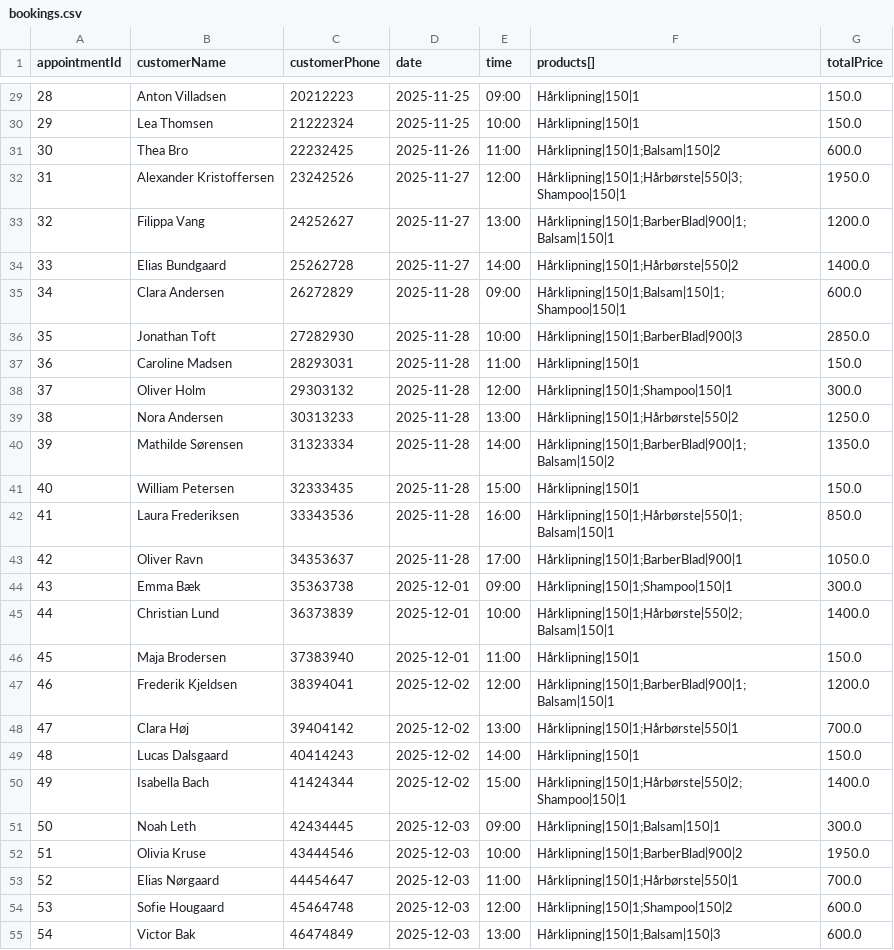
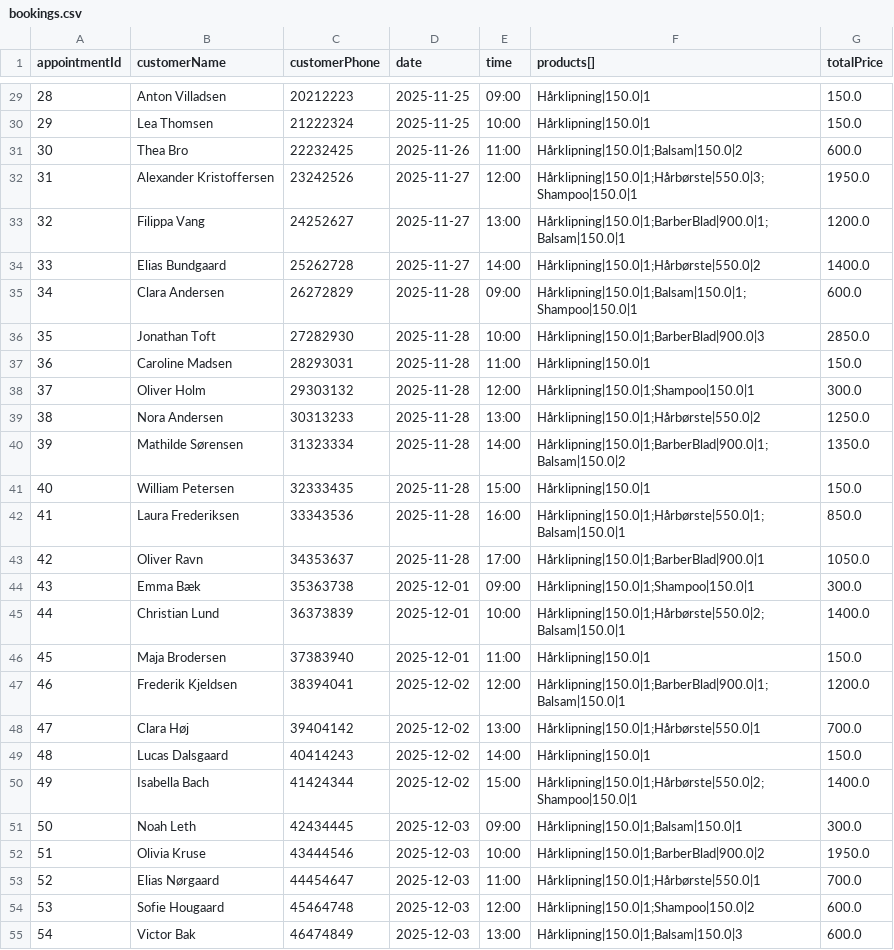
Before and after one commit to Nelsoon-ds/HarrysSalon, a CSV file: masterdata/bookings.csv, drawn as a sheet; only a part is shown, gaps mark what is left out; the diff covers the shown part only.

```diff
--- a/masterdata/bookings.csv
+++ b/masterdata/bookings.csv
@@ -29,27 +29,27 @@ appointmentId,customerName,customerPhone,date,time,products[],totalPrice
-28,Anton Villadsen,20212223,2025-11-25,09:00,Hårklipning|150|1,150.0
-29,Lea Thomsen,21222324,2025-11-25,10:00,Hårklipning|150|1,150.0
-30,Thea Bro,22232425,2025-11-26,11:00,Hårklipning|150|1;Balsam|150|2,600.0
-31,Alexander Kristoffersen,23242526,2025-11-27,12:00,Hårklipning|150|1;Hårbørste|550|3;Shampoo|150|1,1950.0
-32,Filippa Vang,24252627,2025-11-27,13:00,Hårklipning|150|1;BarberBlad|900|1;Balsam|150|1,1200.0
-33,Elias Bundgaard,25262728,2025-11-27,14:00,Hårklipning|150|1;Hårbørste|550|2,1400.0
-34,Clara Andersen,26272829,2025-11-28,09:00,Hårklipning|150|1;Balsam|150|1;Shampoo|150|1,600.0
-35,Jonathan Toft,27282930,2025-11-28,10:00,Hårklipning|150|1;BarberBlad|900|3,2850.0
-36,Caroline Madsen,28293031,2025-11-28,11:00,Hårklipning|150|1,150.0
-37,Oliver Holm,29303132,2025-11-28,12:00,Hårklipning|150|1;Shampoo|150|1,300.0
-38,Nora Andersen,30313233,2025-11-28,13:00,Hårklipning|150|1;Hårbørste|550|2,1250.0
-39,Mathilde Sørensen,31323334,2025-11-28,14:00,Hårklipning|150|1;BarberBlad|900|1;Balsam|150|2,1350.0
-40,William Petersen,32333435,2025-11-28,15:00,Hårklipning|150|1,150.0
-41,Laura Frederiksen,33343536,2025-11-28,16:00,Hårklipning|150|1;Hårbørste|550|1;Balsam|150|1,850.0
-42,Oliver Ravn,34353637,2025-11-28,17:00,Hårklipning|150|1;BarberBlad|900|1,1050.0
-43,Emma Bæk,35363738,2025-12-01,09:00,Hårklipning|150|1;Shampoo|150|1,300.0
-44,Christian Lund,36373839,2025-12-01,10:00,Hårklipning|150|1;Hårbørste|550|2;Balsam|150|1,1400.0
-45,Maja Brodersen,37383940,2025-12-01,11:00,Hårklipning|150|1,150.0
-46,Frederik Kjeldsen,38394041,2025-12-02,12:00,Hårklipning|150|1;BarberBlad|900|1;Balsam|150|1,1200.0
-47,Clara Høj,39404142,2025-12-02,13:00,Hårklipning|150|1;Hårbørste|550|1,700.0
-48,Lucas Dalsgaard,40414243,2025-12-02,14:00,Hårklipning|150|1,150.0
-49,Isabella Bach,41424344,2025-12-02,15:00,Hårklipning|150|1;Hårbørste|550|2;Shampoo|150|1,1400.0
-50,Noah Leth,42434445,2025-12-03,09:00,Hårklipning|150|1;Balsam|150|1,300.0
-51,Olivia Kruse,43444546,2025-12-03,10:00,Hårklipning|150|1;BarberBlad|900|2,1950.0
-52,Elias Nørgaard,44454647,2025-12-03,11:00,Hårklipning|150|1;Hårbørste|550|1,700.0
-53,Sofie Hougaard,45464748,2025-12-03,12:00,Hårklipning|150|1;Shampoo|150|2,600.0
-54,Victor Bak,46474849,2025-12-03,13:00,Hårklipning|150|1;Balsam|150|3,600.0
+28,Anton Villadsen,20212223,2025-11-25,09:00,Hårklipning|150.0|1,150.0
+29,Lea Thomsen,21222324,2025-11-25,10:00,Hårklipning|150.0|1,150.0
+30,Thea Bro,22232425,2025-11-26,11:00,Hårklipning|150.0|1;Balsam|150.0|2,600.0
+31,Alexander Kristoffersen,23242526,2025-11-27,12:00,Hårklipning|150.0|1;Hårbørste|550.0|3;Shampoo|150.0|1,1950.0
+32,Filippa Vang,24252627,2025-11-27,13:00,Hårklipning|150.0|1;BarberBlad|900.0|1;Balsam|150.0|1,1200.0
+33,Elias Bundgaard,25262728,2025-11-27,14:00,Hårklipning|150.0|1;Hårbørste|550.0|2,1400.0
+34,Clara Andersen,26272829,2025-11-28,09:00,Hårklipning|150.0|1;Balsam|150.0|1;Shampoo|150.0|1,600.0
+35,Jonathan Toft,27282930,2025-11-28,10:00,Hårklipning|150.0|1;BarberBlad|900.0|3,2850.0
+36,Caroline Madsen,28293031,2025-11-28,11:00,Hårklipning|150.0|1,150.0
+37,Oliver Holm,29303132,2025-11-28,12:00,Hårklipning|150.0|1;Shampoo|150.0|1,300.0
+38,Nora Andersen,30313233,2025-11-28,13:00,Hårklipning|150.0|1;Hårbørste|550.0|2,1250.0
+39,Mathilde Sørensen,31323334,2025-11-28,14:00,Hårklipning|150.0|1;BarberBlad|900.0|1;Balsam|150.0|2,1350.0
+40,William Petersen,32333435,2025-11-28,15:00,Hårklipning|150.0|1,150.0
+41,Laura Frederiksen,33343536,2025-11-28,16:00,Hårklipning|150.0|1;Hårbørste|550.0|1;Balsam|150.0|1,850.0
+42,Oliver Ravn,34353637,2025-11-28,17:00,Hårklipning|150.0|1;BarberBlad|900.0|1,1050.0
+43,Emma Bæk,35363738,2025-12-01,09:00,Hårklipning|150.0|1;Shampoo|150.0|1,300.0
+44,Christian Lund,36373839,2025-12-01,10:00,Hårklipning|150.0|1;Hårbørste|550.0|2;Balsam|150.0|1,1400.0
+45,Maja Brodersen,37383940,2025-12-01,11:00,Hårklipning|150.0|1,150.0
+46,Frederik Kjeldsen,38394041,2025-12-02,12:00,Hårklipning|150.0|1;BarberBlad|900.0|1;Balsam|150.0|1,1200.0
+47,Clara Høj,39404142,2025-12-02,13:00,Hårklipning|150.0|1;Hårbørste|550.0|1,700.0
+48,Lucas Dalsgaard,40414243,2025-12-02,14:00,Hårklipning|150.0|1,150.0
+49,Isabella Bach,41424344,2025-12-02,15:00,Hårklipning|150.0|1;Hårbørste|550.0|2;Shampoo|150.0|1,1400.0
+50,Noah Leth,42434445,2025-12-03,09:00,Hårklipning|150.0|1;Balsam|150.0|1,300.0
+51,Olivia Kruse,43444546,2025-12-03,10:00,Hårklipning|150.0|1;BarberBlad|900.0|2,1950.0
+52,Elias Nørgaard,44454647,2025-12-03,11:00,Hårklipning|150.0|1;Hårbørste|550.0|1,700.0
+53,Sofie Hougaard,45464748,2025-12-03,12:00,Hårklipning|150.0|1;Shampoo|150.0|2,600.0
+54,Victor Bak,46474849,2025-12-03,13:00,Hårklipning|150.0|1;Balsam|150.0|3,600.0
```
Also changed, not shown: 1 added row and 28 edited cells elsewhere in this file, 5 other files.
